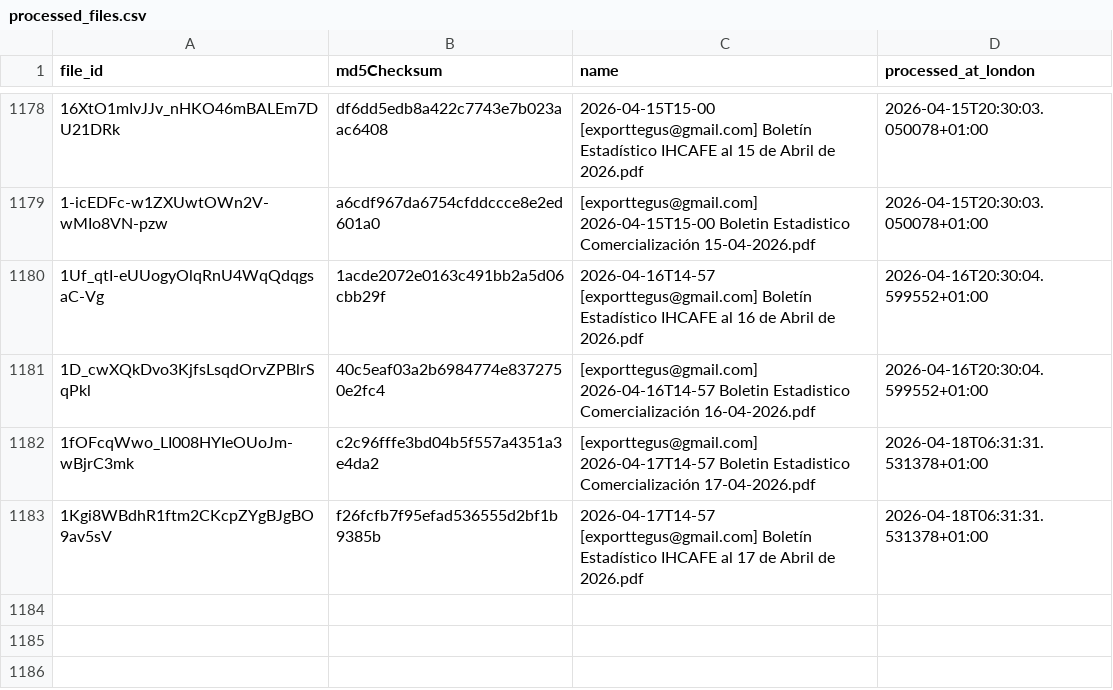
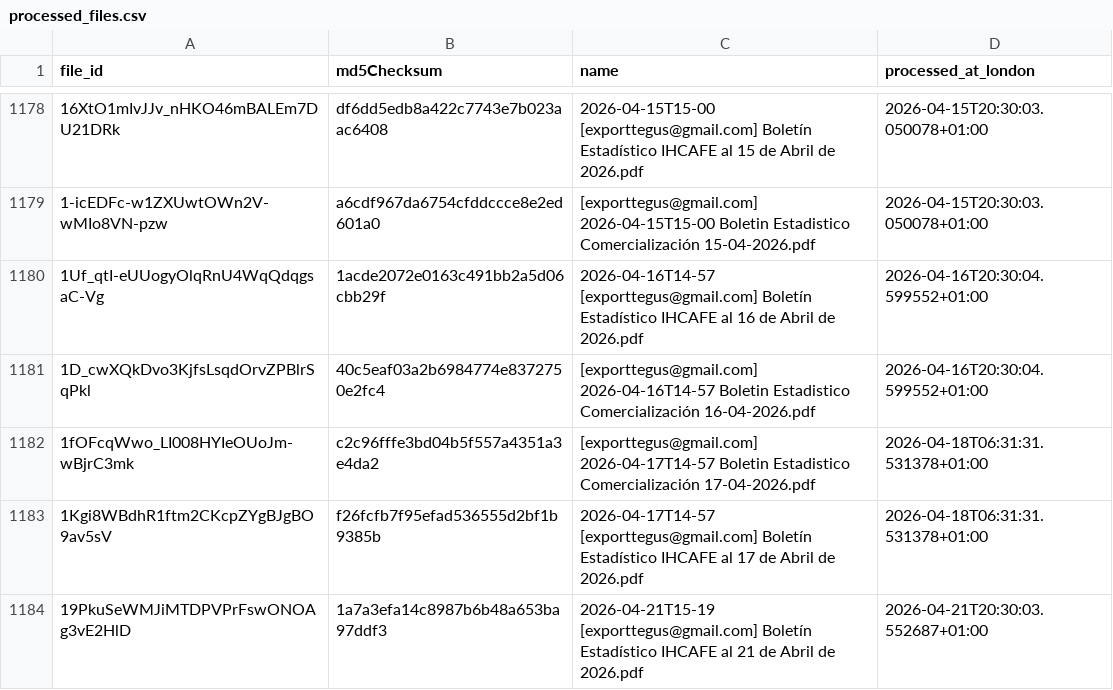
Before and after one commit to JuanDBeltranP/_r, a CSV file: outputs/historical/processed_files.csv, drawn as a sheet; only a part is shown, gaps mark what is left out; the diff names each change by its address in the sheet, - before the commit and + after, or states it on an @@ line.

```diff
--- a/outputs/historical/processed_files.csv
+++ b/outputs/historical/processed_files.csv
+row 1184: 19PkuSeWMJiMTDPVPrFswONOAg3vE2HlD | 1a7a3efa14c8987b6b48a653ba97ddf3 | 2026-04-21T15-19 [exporttegus@gmail.com] Boletín Estadístico IHCAFE al 21 de Abril de 2026.pdf | 2026-04-21T20:30:03.552687+01:00
```
Also changed, not shown: outputs/latest/preflight_latest.csv, 3 other files.
